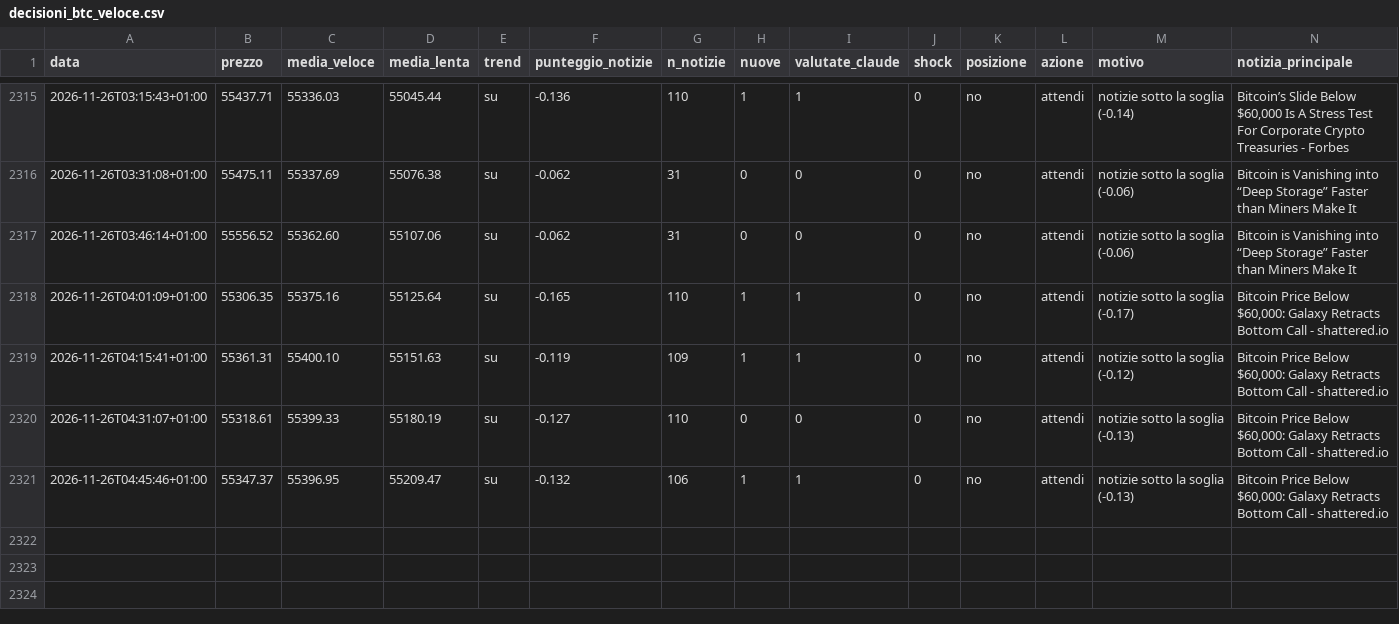
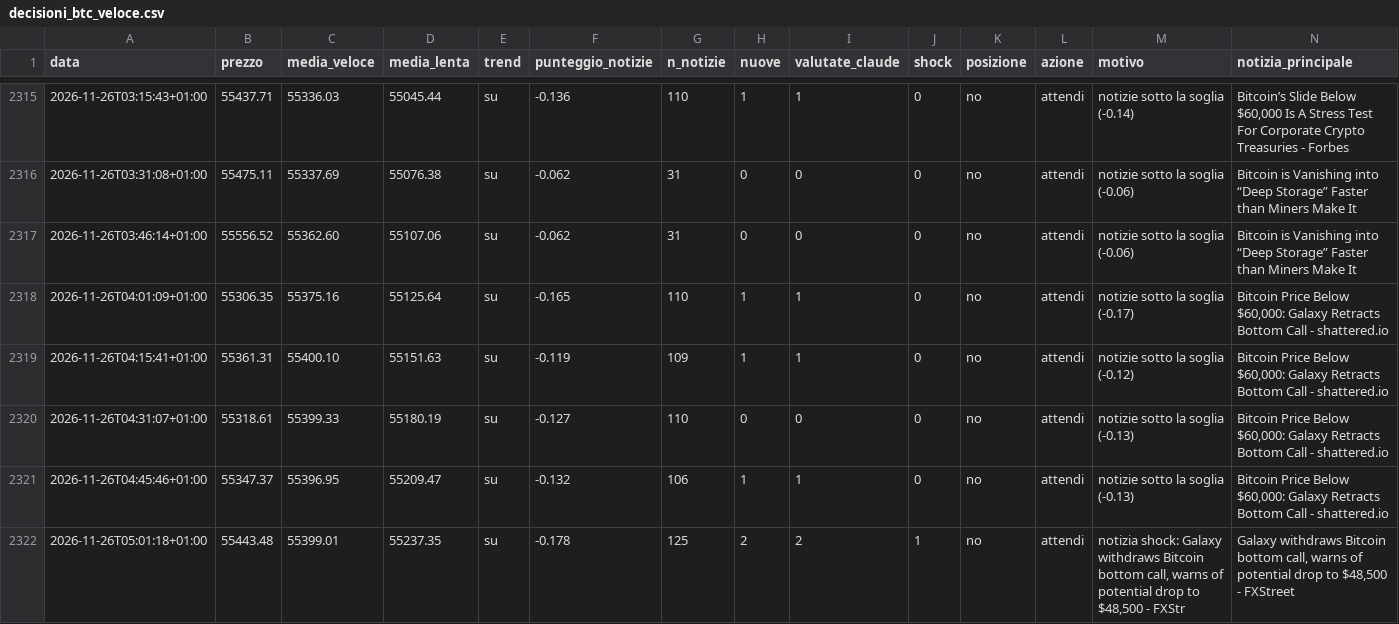
Before and after one commit to Van3d-max/sol-sentinel-, a CSV file: decisioni_btc_veloce.csv, drawn as a sheet; only a part is shown, gaps mark what is left out; rows hold the shown columns only; the diff names each change by its address in the sheet, - before the commit and + after, or states it on an @@ line.

```diff
--- a/decisioni_btc_veloce.csv
+++ b/decisioni_btc_veloce.csv
+row 2322: 2026-11-26T05:01:18+01:00 | 55443.48 | 55399.01 | 55237.35 | su | -0.178 | 125 | 2 | 2 | 1 | no | attendi | notizia shock: Galaxy withdraws Bitcoin bottom call, warns of potential drop to $48,500 - FXStr | Galaxy withdraws Bitcoin bottom call, warns of potential drop to $48,500 - FXStreet
```
Also changed, not shown: decisioni_eth_veloce.csv, decisioni_shib_veloce.csv, 9 other files.
